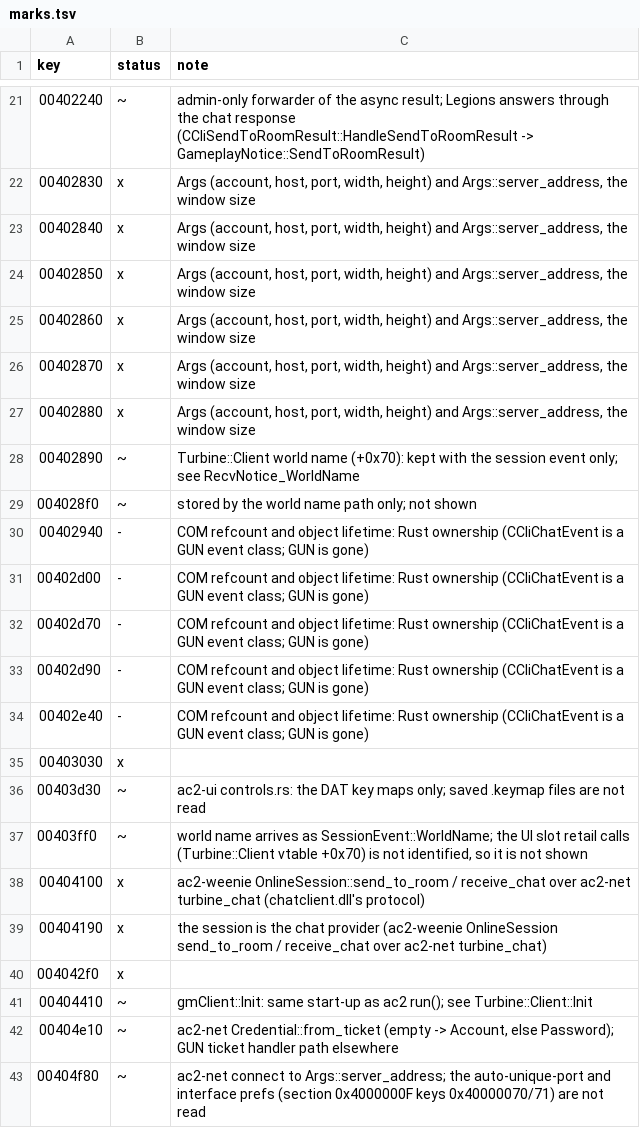
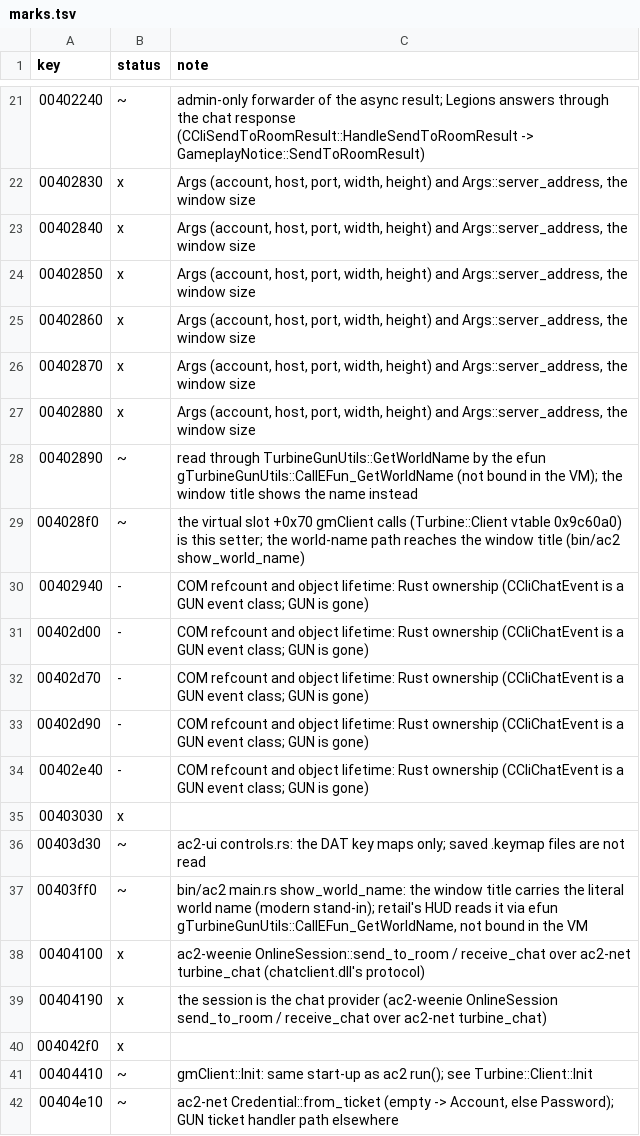
Before and after one commit to CrimsonMage/AC2_Rusted, a TSV file: docs/retail-catalog/marks.tsv, drawn as a sheet; only a part is shown, gaps mark what is left out; the shorter side is filled out with more unchanged rows.

Commit message:
ac2 bin: the world name reaches the window title
gmClient::RecvNotice_WorldName stores the name through the Turbine::Client virtual
at vtable +0x70, which is Turbine::Client::SetWorldName (the slot the lead called
the UI slot). The name is shown by the HUD script through the efun
gTurbineGunUtils::CallEFun_GetWorldName, which the VM does not bind yet, so the
window title carries the literal world name as the modern stand-in. Catalog rows
updated; the title text is a pure function with a test.

```diff
--- a/docs/retail-catalog/marks.tsv
+++ b/docs/retail-catalog/marks.tsv
@@ -27,4 +27,4 @@ key	status	note
 00402880	x	Args (account, host, port, width, height) and Args::server_address, the window size
-00402890	~	Turbine::Client world name (+0x70): kept with the session event only; see RecvNotice_WorldName
-004028f0	~	stored by the world name path only; not shown
+00402890	~	read through TurbineGunUtils::GetWorldName by the efun gTurbineGunUtils::CallEFun_GetWorldName (not bound in the VM); the window title shows the name instead
+004028f0	~	the virtual slot +0x70 gmClient calls (Turbine::Client vtable 0x9c60a0) is this setter; the world-name path reaches the window title (bin/ac2 show_world_name)
 00402940	-	COM refcount and object lifetime: Rust ownership (CCliChatEvent is a GUN event class; GUN is gone)
@@ -36,3 +36,3 @@ key	status	note
 00403d30	~	ac2-ui controls.rs: the DAT key maps only; saved .keymap files are not read
-00403ff0	~	world name arrives as SessionEvent::WorldName; the UI slot retail calls (Turbine::Client vtable +0x70) is not identified, so it is not shown
+00403ff0	~	bin/ac2 main.rs show_world_name: the window title carries the literal world name (modern stand-in); retail's HUD reads it via efun gTurbineGunUtils::CallEFun_GetWorldName, not bound in the VM
 00404100	x	ac2-weenie OnlineSession::send_to_room / receive_chat over ac2-net turbine_chat (chatclient.dll's protocol)
```
Also changed, not shown: 3 other files.
